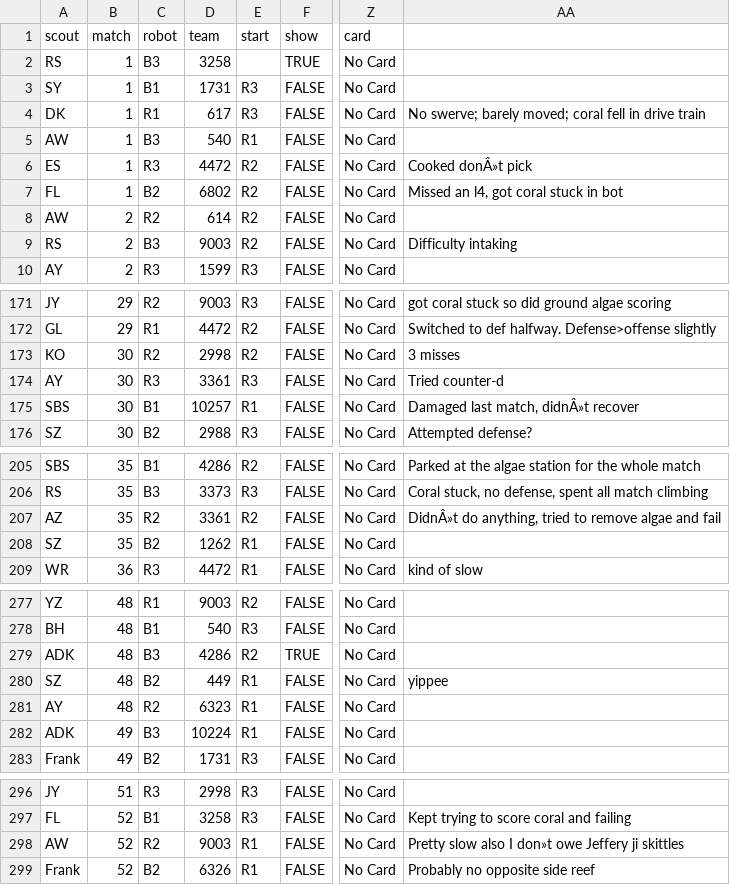
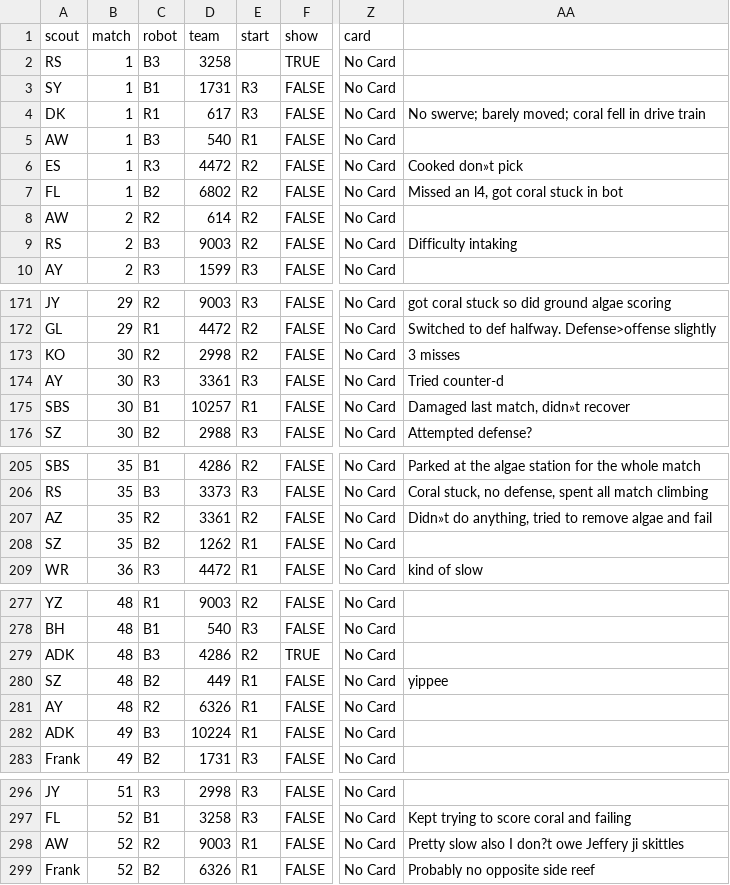
Before and after one commit to blair-robot-project/scouting2025, a CSV file: Shiny App Files/data files/match_data_glen_allen.csv, drawn as a sheet; only a part is shown, gaps mark what is left out; the diff covers the shown part only; the diff names each change by its address in the sheet, - before the commit and + after, or states it on an @@ line.

Commit message:
data error fix

```diff
--- a/Shiny App Files/data files/match_data_glen_allen.csv
+++ b/Shiny App Files/data files/match_data_glen_allen.csv
-AA6: Cooked donÂ»t pick
+AA6: Cooked don»t pick
-AA175: Damaged last match, didnÂ»t recover
+AA175: Damaged last match, didn»t recover
-AA207: DidnÂ»t do anything,…
+AA207: Didn»t do anything,…
-D281 (team): 6323
+D281 (team): 6326
-AA298: …also I don»t owe Jeffery…
+AA298: …also I don?t owe Jeffery…
```
Also changed, not shown: 3 edited cells elsewhere in this file.
